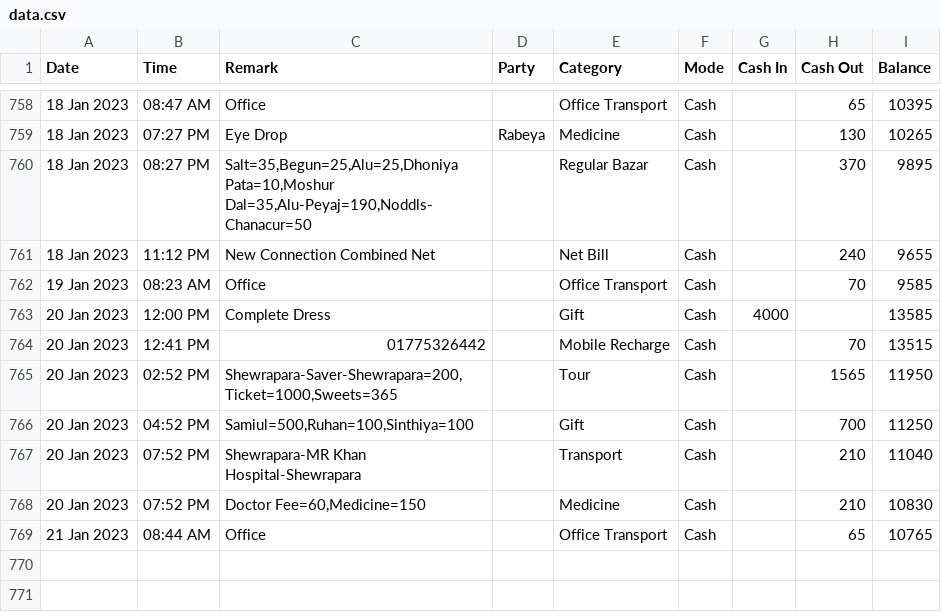
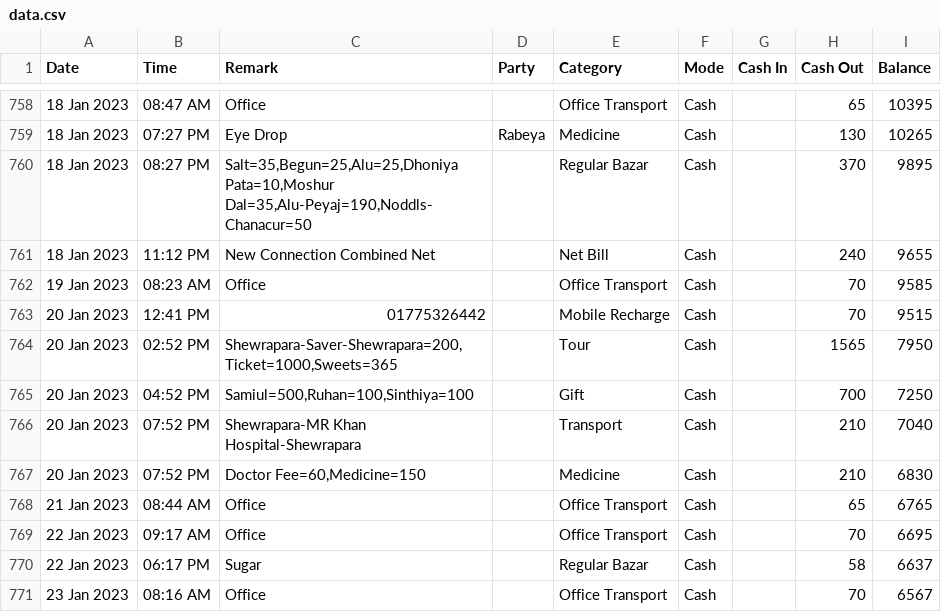
Before and after one commit to sohelranacse/analysis-data, a CSV file: budget/data.csv, drawn as a sheet; only a part is shown, gaps mark what is left out; removed rows and columns are numbered as before the commit, all else as after; the diff names each change by its address in the sheet, - before the commit and + after, or states it on an @@ line.

Commit message:
update

```diff
--- a/budget/data.csv
+++ b/budget/data.csv
-row 763: 20 Jan 2023 | 12:00 PM | Complete Dress |  | Gift | Cash | 4000 |  | 13585
-I763 (Balance): 13515
+I763 (Balance): 9515
-I764 (Balance): 11950
+I764 (Balance): 7950
-I765 (Balance): 11250
+I765 (Balance): 7250
-I766 (Balance): 11040
+I766 (Balance): 7040
-I767 (Balance): 10830
+I767 (Balance): 6830
-I768 (Balance): 10765
+I768 (Balance): 6765
+row 769: 22 Jan 2023 | 09:17 AM | Office |  | Office Transport | Cash |  | 70 | 6695
+row 770: 22 Jan 2023 | 06:17 PM | Sugar |  | Regular Bazar | Cash |  | 58 | 6637
+row 771: 23 Jan 2023 | 08:16 AM | Office |  | Office Transport | Cash |  | 70 | 6567
```
